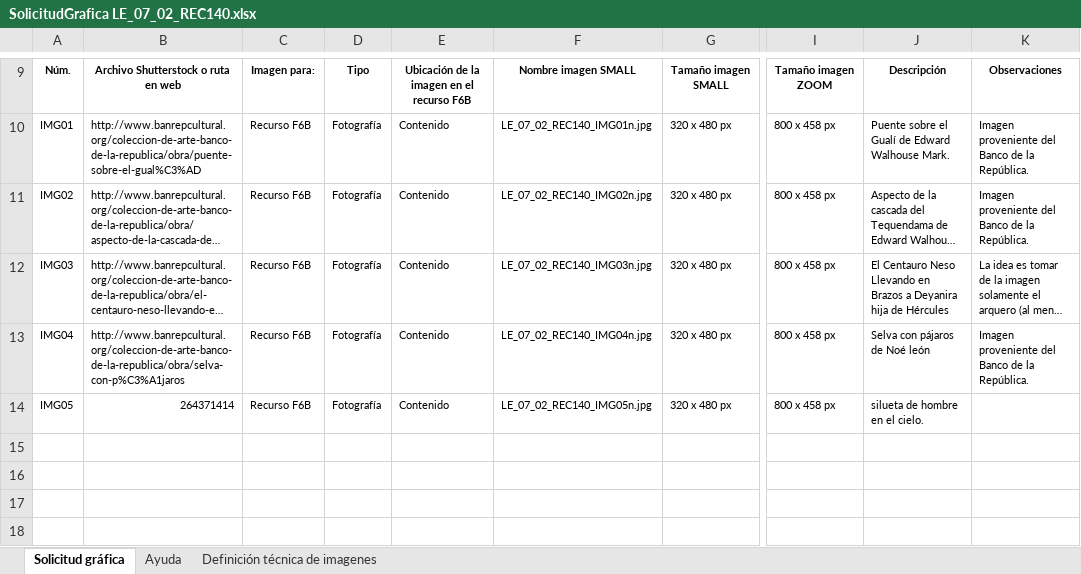
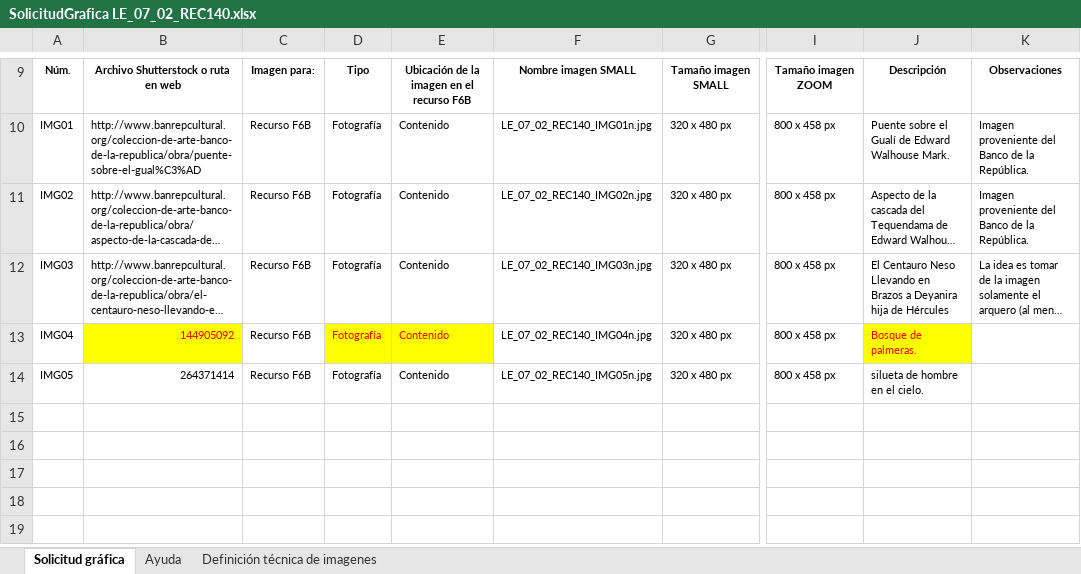
Before and after one commit to AulaPlanetaColombia/Lenguaje, an Excel workbook: fuentes/contenidos/grado07/guion02/SolicitudGrafica LE_07_02_REC140.xlsx, sheet Solicitud gráfica, drawn as a sheet; only a part is shown, gaps mark what is left out; the shorter side is filled out with more unchanged rows; long unchanged cells end in …; values as stored, in another font and other column widths than the file's, no borders; conditional formats not drawn; the diff names each change by its address in the sheet, - before the commit and + after, or states it on an @@ line.

Commit message:
Ajuste solicitud

```diff
--- a/fuentes/contenidos/grado07/guion02/SolicitudGrafica LE_07_02_REC140.xlsx (sheet Solicitud gráfica)
+++ b/fuentes/contenidos/grado07/guion02/SolicitudGrafica LE_07_02_REC140.xlsx (sheet Solicitud gráfica)
-B13: http://www.banrepcultural.org/coleccion-de-arte-banco-de-la-republica/obra/selva-con-p%C3%A1jaros
+B13: 144905092
@@ B13 fill: none → #FFFF00, text colour: black → #FF0000 @@
@@ D13:E13 fill: none → #FFFF00, text colour: black → #FF0000 @@
-J13: Selva con pájaros de Noé león
+J13: Bosque de palmeras.
@@ J13 fill: none → #FFFF00, text colour: black → #FF0000 @@
-K13: Imagen proveniente del Banco de la República.
+K13: (empty)
```
Also changed, not shown: 4 other files.
